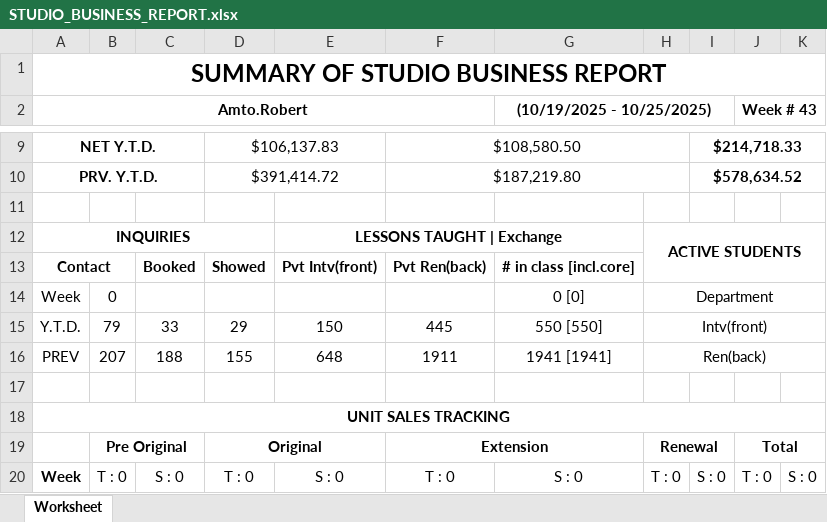
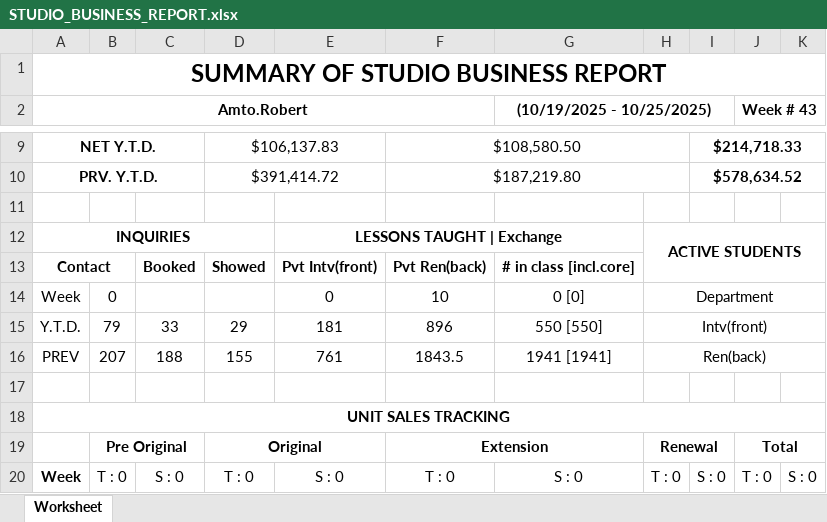
Before and after one commit to SoumyadebK/doable, an Excel workbook: admin/STUDIO_BUSINESS_REPORT.xlsx, sheet Worksheet, drawn as a sheet; only a part is shown, gaps mark what is left out; values as stored, in another font and other column widths than the file's, no borders; the diff names each change by its address in the sheet, - before the commit and + after, or states it on an @@ line.

```diff
--- a/admin/STUDIO_BUSINESS_REPORT.xlsx (sheet Worksheet)
+++ b/admin/STUDIO_BUSINESS_REPORT.xlsx (sheet Worksheet)
-E14: (empty)
+E14: 0
-F14: (empty)
+F14: 10
-E15: 150
+E15: 181
-F15: 445
+F15: 896
-E16: 648
+E16: 761
-F16: 1911
+F16: 1843.5
```
Also changed, not shown: admin/ROYALTY_SERVICE_REPORT.xlsx, admin/STAFF_PERFORMANCE_REPORT.xlsx, 9 other files.
